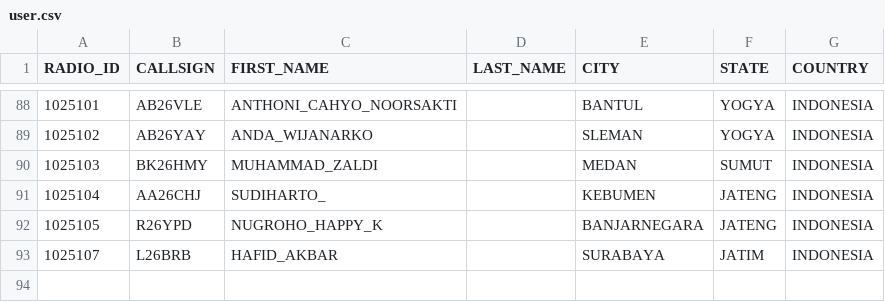
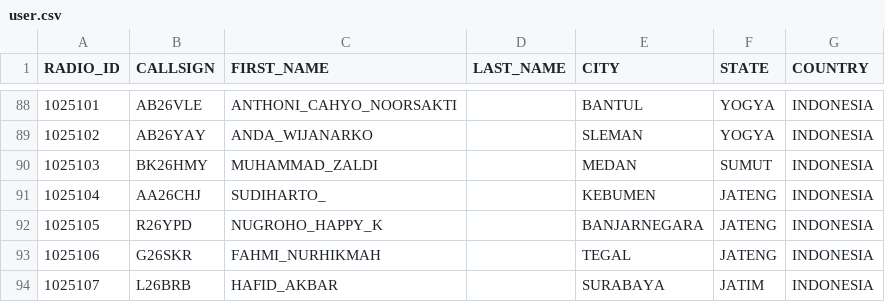
Before and after one commit to tombolptt/KT25ARI, a CSV file: user.csv, drawn as a sheet; only a part is shown, gaps mark what is left out; the diff names each change by its address in the sheet, - before the commit and + after, or states it on an @@ line.

Commit message:
Update user.csv

```diff
--- a/user.csv
+++ b/user.csv
+row 93: 1025106 | G26SKR | FAHMI_NURHIKMAH |  | TEGAL | JATENG | INDONESIA
```
